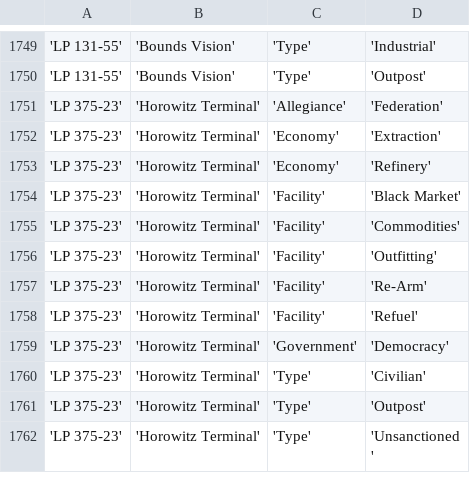
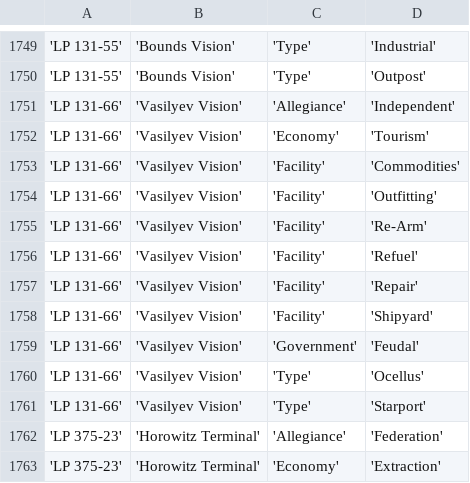
Before and after one commit to EliteDangerous/tradedangerous, a CSV file: data/StationAttributes.csv, drawn as a sheet; only a part is shown, gaps mark what is left out; the shorter side is filled out with more unchanged rows; the diff names each change by its address in the sheet, - before the commit and + after, or states it on an @@ line.

Commit message:
system: LP 131-66, 1 station

```diff
--- a/data/StationAttributes.csv
+++ b/data/StationAttributes.csv
+row 1751: 'LP 131-66' | 'Vasilyev Vision' | 'Allegiance' | 'Independent'
+row 1752: 'LP 131-66' | 'Vasilyev Vision' | 'Economy' | 'Tourism'
+row 1753: 'LP 131-66' | 'Vasilyev Vision' | 'Facility' | 'Commodities'
+row 1754: 'LP 131-66' | 'Vasilyev Vision' | 'Facility' | 'Outfitting'
+row 1755: 'LP 131-66' | 'Vasilyev Vision' | 'Facility' | 'Re-Arm'
+row 1756: 'LP 131-66' | 'Vasilyev Vision' | 'Facility' | 'Refuel'
+row 1757: 'LP 131-66' | 'Vasilyev Vision' | 'Facility' | 'Repair'
+row 1758: 'LP 131-66' | 'Vasilyev Vision' | 'Facility' | 'Shipyard'
+row 1759: 'LP 131-66' | 'Vasilyev Vision' | 'Government' | 'Feudal'
+row 1760: 'LP 131-66' | 'Vasilyev Vision' | 'Type' | 'Ocellus'
+row 1761: 'LP 131-66' | 'Vasilyev Vision' | 'Type' | 'Starport'
```
Also changed, not shown: data/ShipVendor.csv, data/Station.csv, 1 other file.
